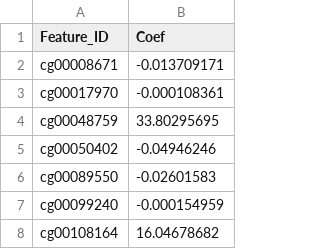
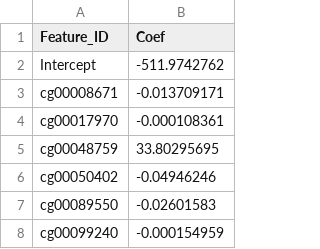
Before and after one commit to ComputationalAgingLab/ComputAge, a CSV file: computage/models_library/raw_models/YingAdaptAge.csv, drawn as a sheet; only a part is shown; the shorter side is filled out with more unchanged rows; the diff names each change by its address in the sheet, - before the commit and + after, or states it on an @@ line.

```diff
--- a/computage/models_library/raw_models/YingAdaptAge.csv
+++ b/computage/models_library/raw_models/YingAdaptAge.csv
+row 2: Intercept | -511.9742762
```
Also changed, not shown: computage/models_library/raw_models/DunedinPoAm.csv, computage/models_library/raw_models/HorvathMulti_2013.csv, 19 other files.
